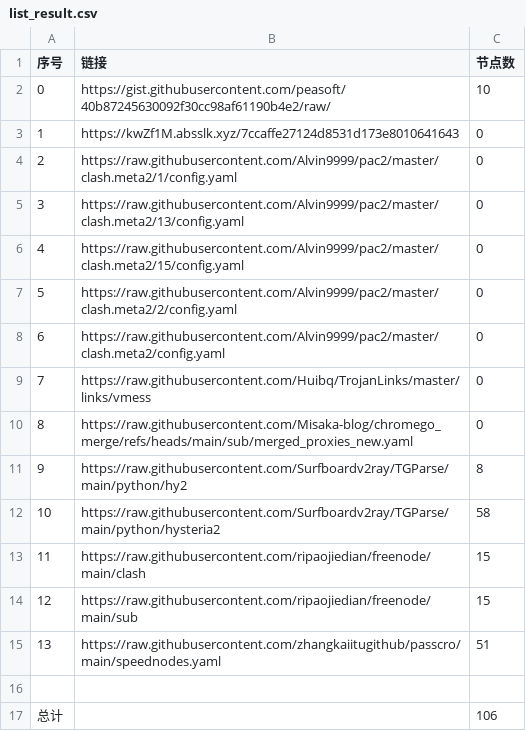
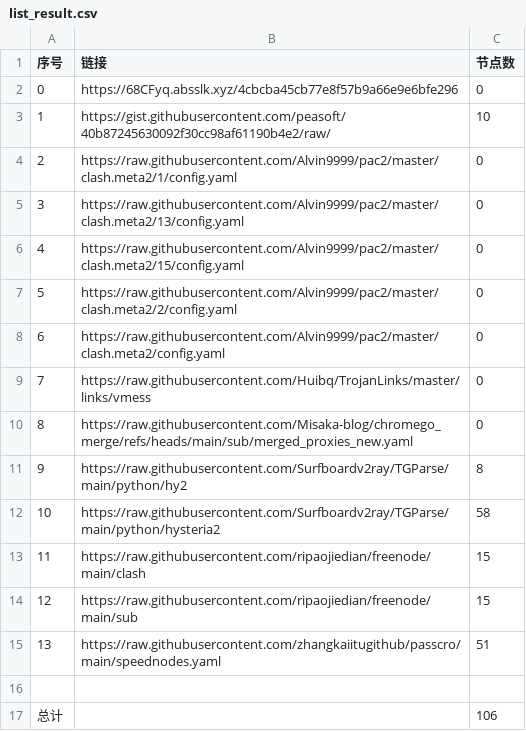
Before and after one commit to this-ooo/nmw, a CSV file: list_result.csv, drawn as a sheet.

```diff
--- a/list_result.csv
+++ b/list_result.csv
@@ -1,4 +1,4 @@
 序号,链接,节点数
-0,https://gist.githubusercontent.com/peasoft/40b87245630092f30cc98af61190b4e2/raw/,10
-1,https://kwZf1M.absslk.xyz/7ccaffe27124d8531d173e8010641643,0
+0,https://68CFyq.absslk.xyz/4cbcba45cb77e8f57b9a66e9e6bfe296,0
+1,https://gist.githubusercontent.com/peasoft/40b87245630092f30cc98af61190b4e2/raw/,10
 2,https://raw.githubusercontent.com/Alvin9999/pac2/master/clash.meta2/1/config.yaml,0
```
Also changed, not shown: 15 other files.
